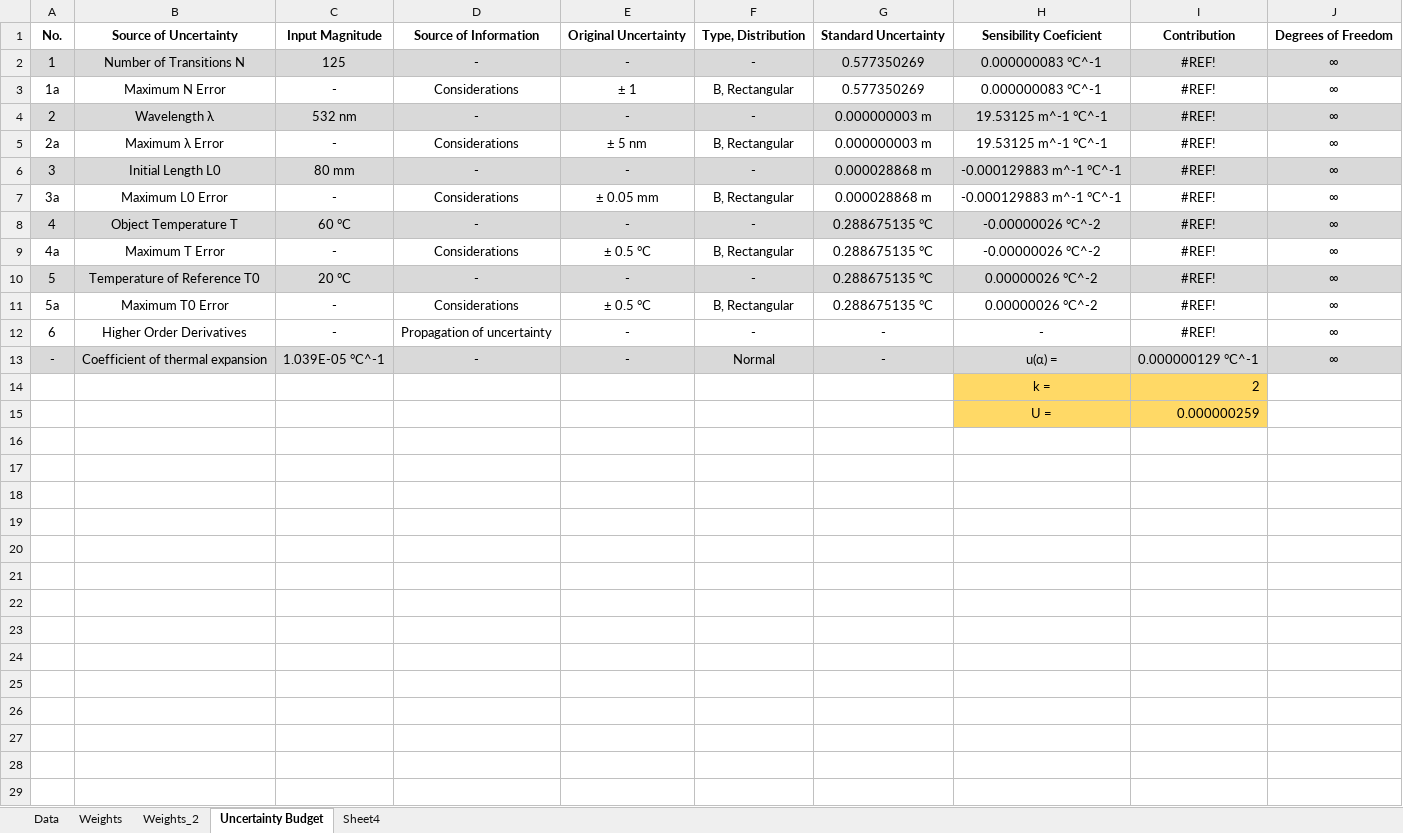
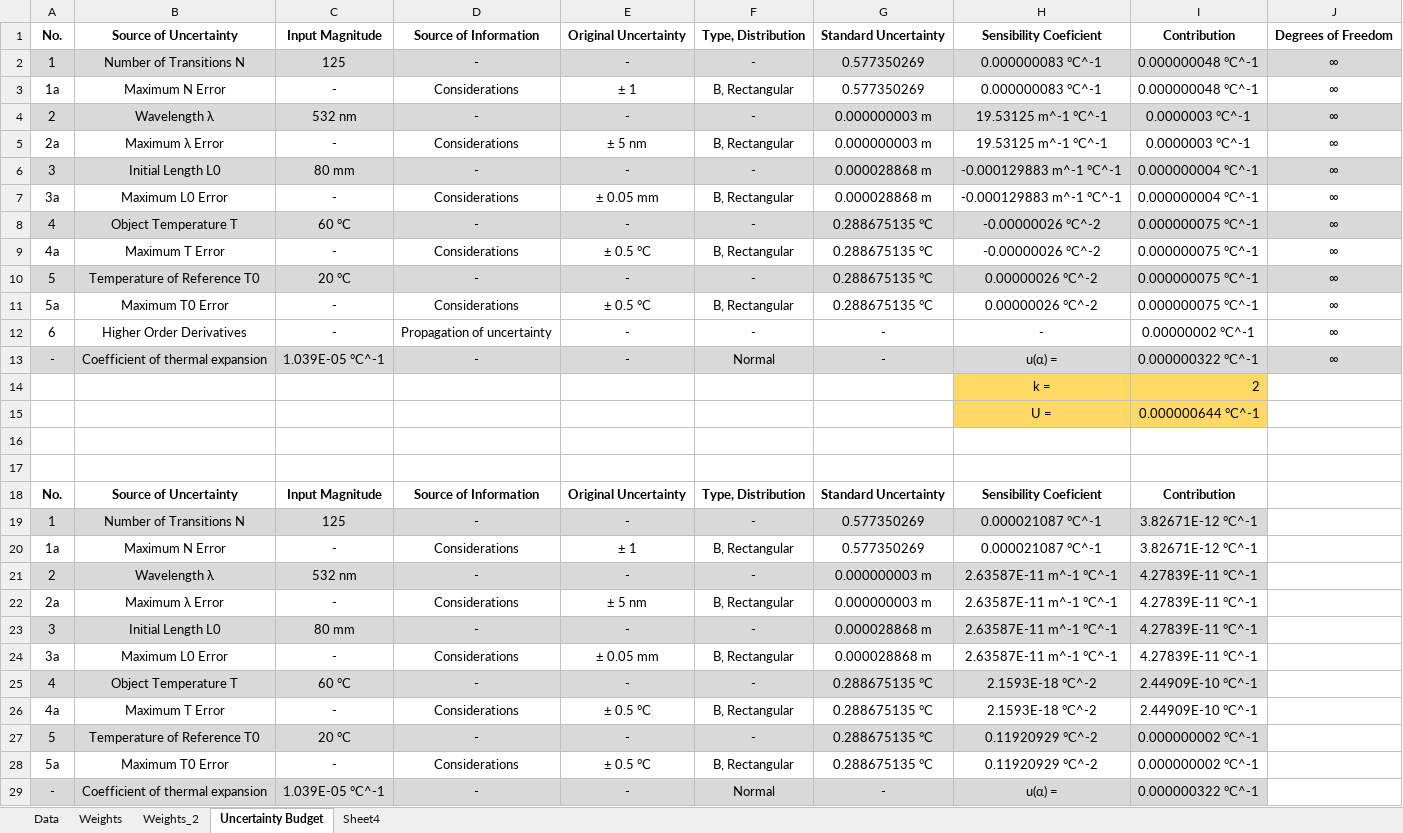
Before and after one commit to jjavierf64/ThermalExpansionUncertainty, an Excel workbook: code/graphs.xlsx, sheet Uncertainty Budget, drawn as a sheet; only a part is shown; values as stored, in another font and other column widths than the file's, no borders; the diff covers the shown part only; the diff names each change by its address in the sheet, - before the commit and + after, or states it on an @@ line.

Commit message:
Updated lambda uncertainty, budget of uncertainty

```diff
--- a/code/graphs.xlsx (sheet Uncertainty Budget)
+++ b/code/graphs.xlsx (sheet Uncertainty Budget)
-I2:I3: #REF!
+I2:I3: 0.000000048 °C^-1
-I4:I5: #REF!
+I4:I5: 0.0000003 °C^-1
-I6:I7: #REF!
+I6:I7: 0.000000004 °C^-1
-I8:I11: #REF!
+I8:I11: 0.000000075 °C^-1
-I12: #REF!
+I12: 0.00000002 °C^-1
-I13: 0.000000129 °C^-1
+I13: 0.000000322 °C^-1
-I15: 0.000000259
+I15: 0.000000644 °C^-1
+row 16: (empty)
+row 17: (empty)
+row 18: No. | Source of Uncertainty | Input Magnitude | Source of Information | Original Uncertainty | Type, Distribution | Standard Uncertainty | Sensibility Coeficient | Contribution
+row 19: 1 | Number of Transitions N | 125 | - | - | - | 0.577350269 | 0.000021087 °C^-1 | 3.82671E-12 °C^-1
+row 20: 1a | Maximum N Error | - | Considerations | ± 1 | B, Rectangular | 0.577350269 | 0.000021087 °C^-1 | 3.82671E-12 °C^-1
+row 21: 2 | Wavelength λ | 532 nm | - | - | - | 0.000000003 m | 2.63587E-11 m^-1 °C^-1 | 4.27839E-11 °C^-1
+row 22: 2a | Maximum λ Error | - | Considerations | ± 5 nm | B, Rectangular | 0.000000003 m | 2.63587E-11 m^-1 °C^-1 | 4.27839E-11 °C^-1
+row 23: 3 | Initial Length L0 | 80 mm | - | - | - | 0.000028868 m | 2.63587E-11 m^-1 °C^-1 | 4.27839E-11 °C^-1
+row 24: 3a | Maximum L0 Error | - | Considerations | ± 0.05 mm | B, Rectangular | 0.000028868 m | 2.63587E-11 m^-1 °C^-1 | 4.27839E-11 °C^-1
+row 25: 4 | Object Temperature T | 60 °C | - | - | - | 0.288675135 °C | 2.1593E-18 °C^-2 | 2.44909E-10 °C^-1
+row 26: 4a | Maximum T Error | - | Considerations | ± 0.5 °C | B, Rectangular | 0.288675135 °C | 2.1593E-18 °C^-2 | 2.44909E-10 °C^-1
+row 27: 5 | Temperature of Reference T0 | 20 °C | - | - | - | 0.288675135 °C | 0.11920929 °C^-2 | 0.000000002 °C^-1
+row 28: 5a | Maximum T0 Error | - | Considerations | ± 0.5 °C | B, Rectangular | 0.288675135 °C | 0.11920929 °C^-2 | 0.000000002 °C^-1
+row 29: - | Coefficient of thermal expansion | 1.039E-05 °C^-1 | - | - | Normal | - | u(α) = | 0.000000322 °C^-1
```
Also changed, not shown: 2 added rows elsewhere in this sheet, sheet Data, charts or pictures, 2 other files.
